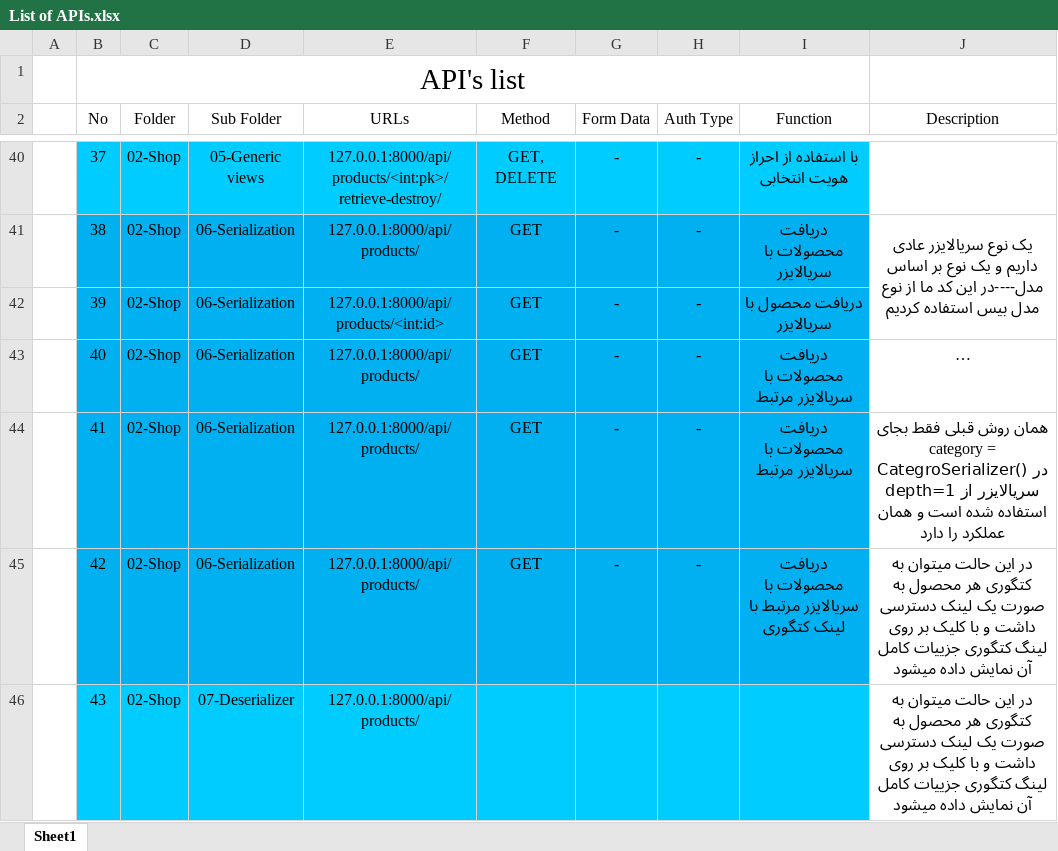
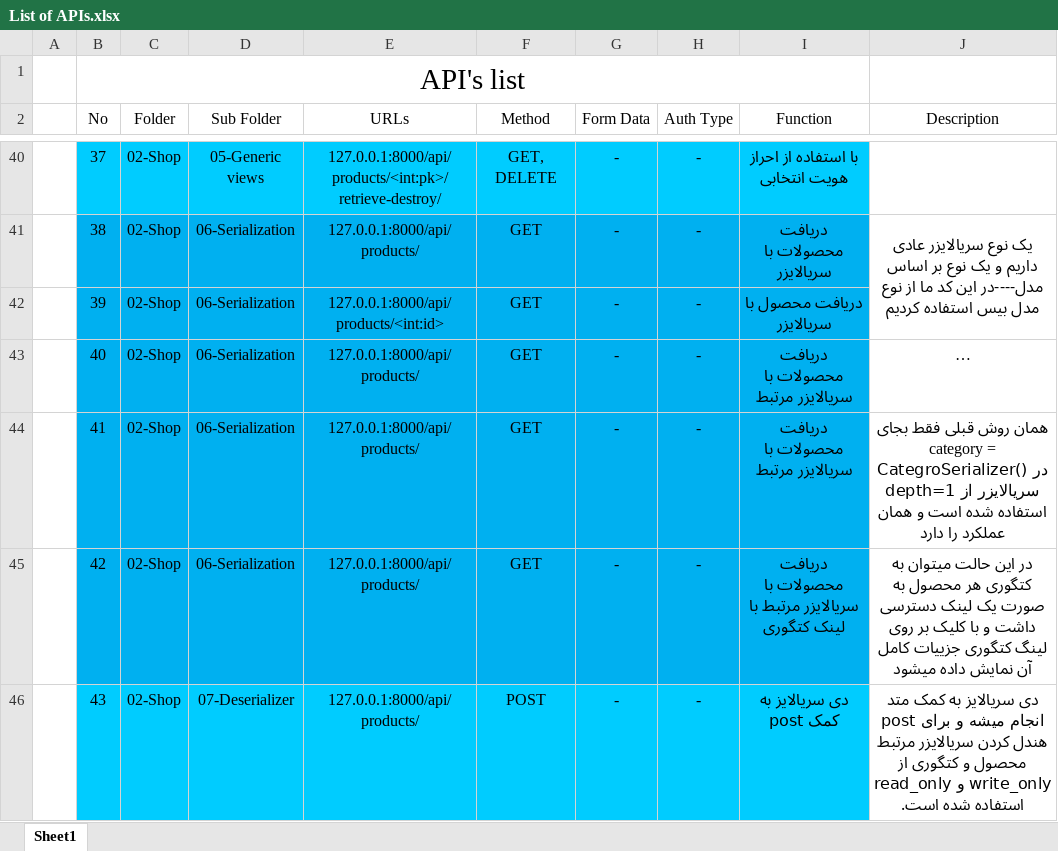
Before and after one commit to mhdemd/Tools-DjangoRestAPIs, an Excel workbook: List of APIs.xlsx, sheet Sheet1, drawn as a sheet; only a part is shown, gaps mark what is left out; long unchanged cells end in …; values as stored, in another font and other column widths than the file's, no borders; table styles not drawn; the diff covers the shown part only; the diff names each change by its address in the sheet, - before the commit and + after, or states it on an @@ line.

```diff
--- a/List of APIs.xlsx (sheet Sheet1)
+++ b/List of APIs.xlsx (sheet Sheet1)
-F46 (Method): (empty)
+F46 (Method): POST
-G46 (Form Data): (empty)
+G46 (Form Data): -
-H46 (Auth Type): (empty)
+H46 (Auth Type): -
-I46 (Function): (empty)
+I46 (Function): دی سریالایز به کمک post
-J46 (Description): در این حالت میتوان به کتگوری هر محصول به صورت یک لینک دسترسی داشت و با کلیک بر روی لینگ کتگوری جزییات کامل آن نمایش داده میشود
+J46 (Description): دی سریالایز به کمک متد post انجام میشه و برای هندل کردن سریالایزر مرتبط محصول و کتگوری از read_only و write_only استفاده شده است.
```
Also changed, not shown: 3 added rows elsewhere in this sheet, 18 other files.
